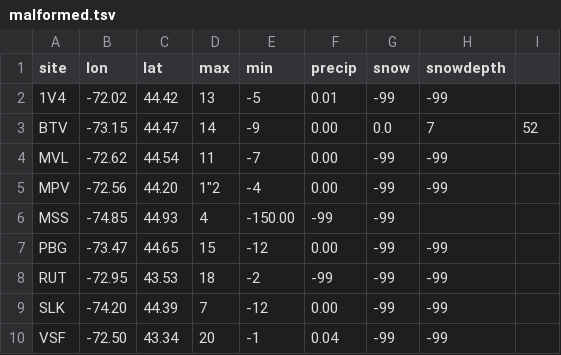
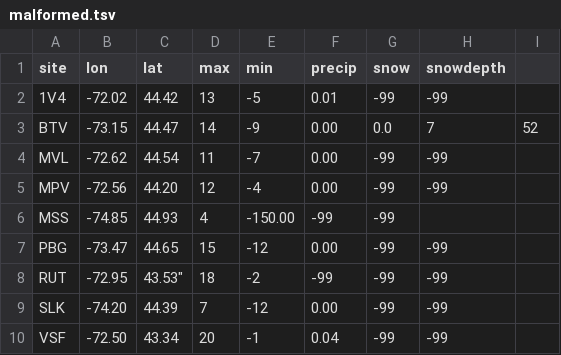
Before and after one commit to mholt/PapaParse, a TSV file: resources/files/malformed.tsv, drawn as a sheet.

Commit message:
Made the malformed file malformed again (definition changed in 4.0)

```diff
--- a/resources/files/malformed.tsv
+++ b/resources/files/malformed.tsv
@@ -4,6 +4,6 @@ BTV	-73.15	44.47	14	-9	0.00	0.0	7	52
 MVL	-72.62	44.54	11	-7	0.00	-99	-99
-MPV	-72.56	44.20	1"2	-4	0.00	-99	-99
+MPV	-72.56	44.20	12	-4	0.00	-99	-99
 MSS	-74.85	44.93	4	-150.00	-99	-99
 PBG	-73.47	44.65	15	-12	0.00	-99	-99
-RUT	-72.95	43.53	18	-2	-99	-99	-99
+RUT	-72.95	43.53"	18	-2	-99	-99	-99
 SLK	-74.20	44.39	7	-12	0.00	-99	-99
```
